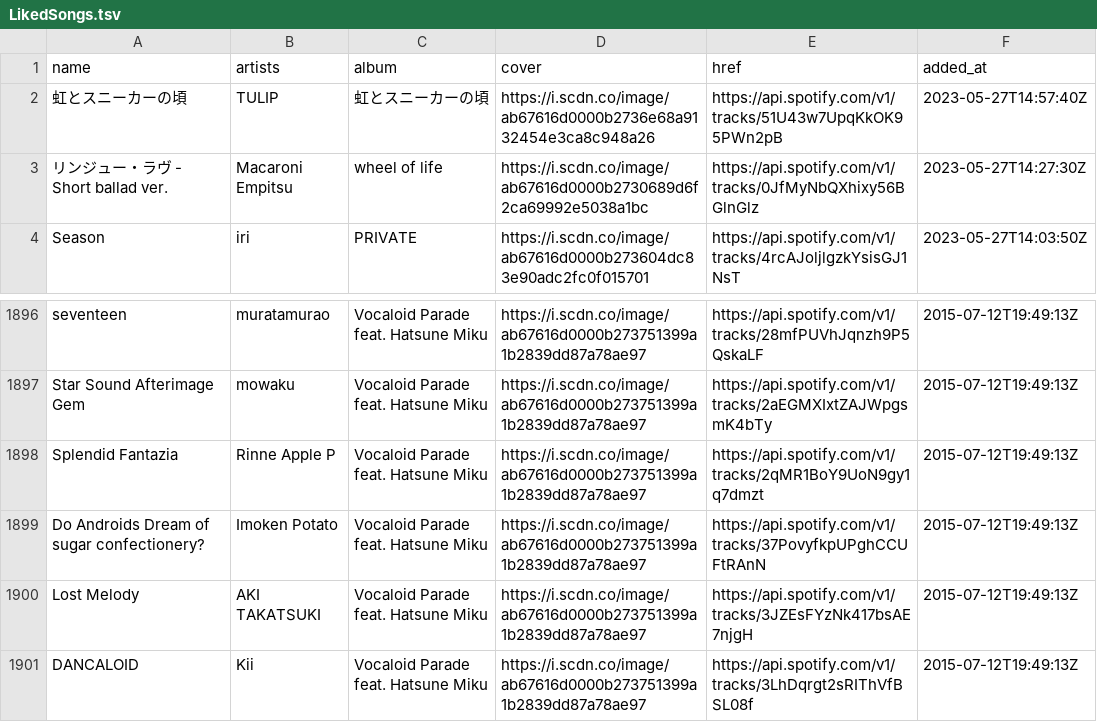
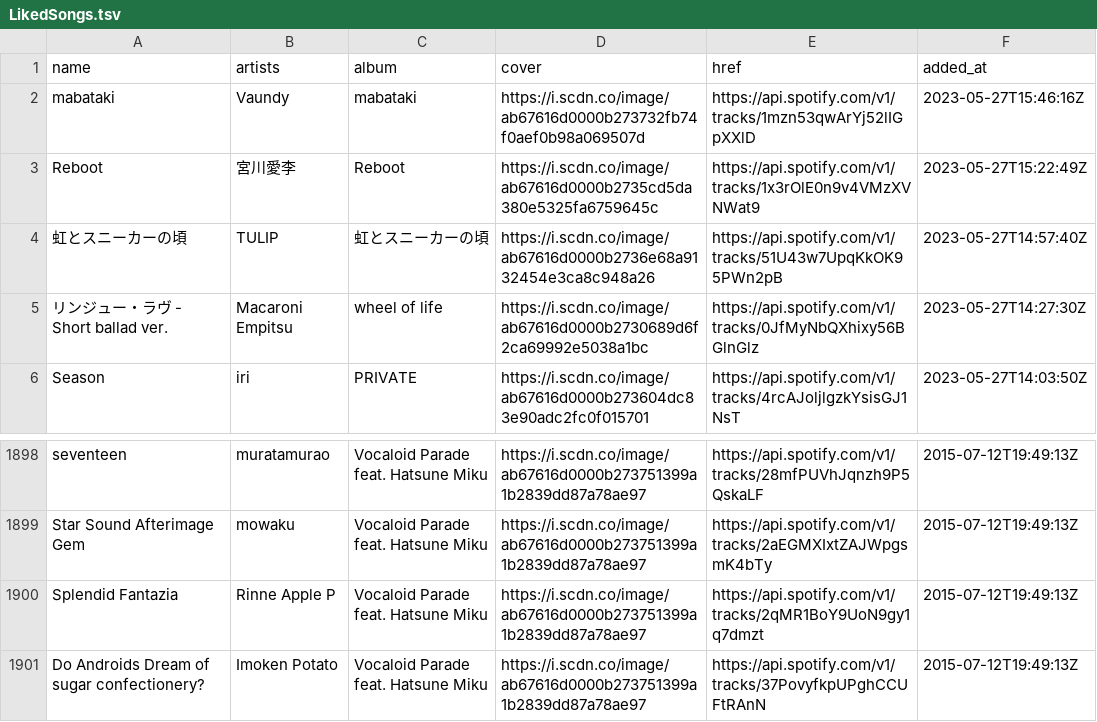
Before and after one commit to nyok/MySpotifyLikedSongs, a TSV file: LikedSongs/LikedSongs.tsv, drawn as a sheet; only a part is shown, gaps mark what is left out.

Commit message:
New songs (Automatic update)

```diff
--- a/LikedSongs/LikedSongs.tsv
+++ b/LikedSongs/LikedSongs.tsv
@@ -1,2 +1,4 @@
 name	artists	album	cover	href	added_at
+mabataki	Vaundy	mabataki	https://i.scdn.co/image/ab67616d0000b273732fb74f0aef0b98a069507d	https://api.spotify.com/v1/tracks/1mzn53qwArYj52lIGpXXlD	2023-05-27T15:46:16Z
+Reboot	宮川愛李	Reboot	https://i.scdn.co/image/ab67616d0000b2735cd5da380e5325fa6759645c	https://api.spotify.com/v1/tracks/1x3rOlE0n9v4VMzXVNWat9	2023-05-27T15:22:49Z
 虹とスニーカーの頃	TULIP	虹とスニーカーの頃	https://i.scdn.co/image/ab67616d0000b2736e68a9132454e3ca8c948a26	https://api.spotify.com/v1/tracks/51U43w7UpqKkOK95PWn2pB	2023-05-27T14:57:40Z
@@ -1899,3 +1901 @@ Splendid Fantazia	Rinne Apple P	Vocaloid Parade feat. Hatsune Miku	https://i.scd
 Do Androids Dream of sugar confectionery?	Imoken Potato	Vocaloid Parade feat. Hatsune Miku	https://i.scdn.co/image/ab67616d0000b273751399a1b2839dd87a78ae97	https://api.spotify.com/v1/tracks/37PovyfkpUPghCCUFtRAnN	2015-07-12T19:49:13Z
-Lost Melody	AKI TAKATSUKI	Vocaloid Parade feat. Hatsune Miku	https://i.scdn.co/image/ab67616d0000b273751399a1b2839dd87a78ae97	https://api.spotify.com/v1/tracks/3JZEsFYzNk417bsAE7njgH	2015-07-12T19:49:13Z
-DANCALOID	Kii	Vocaloid Parade feat. Hatsune Miku	https://i.scdn.co/image/ab67616d0000b273751399a1b2839dd87a78ae97	https://api.spotify.com/v1/tracks/3LhDqrgt2sRIThVfBSL08f	2015-07-12T19:49:13Z
```
